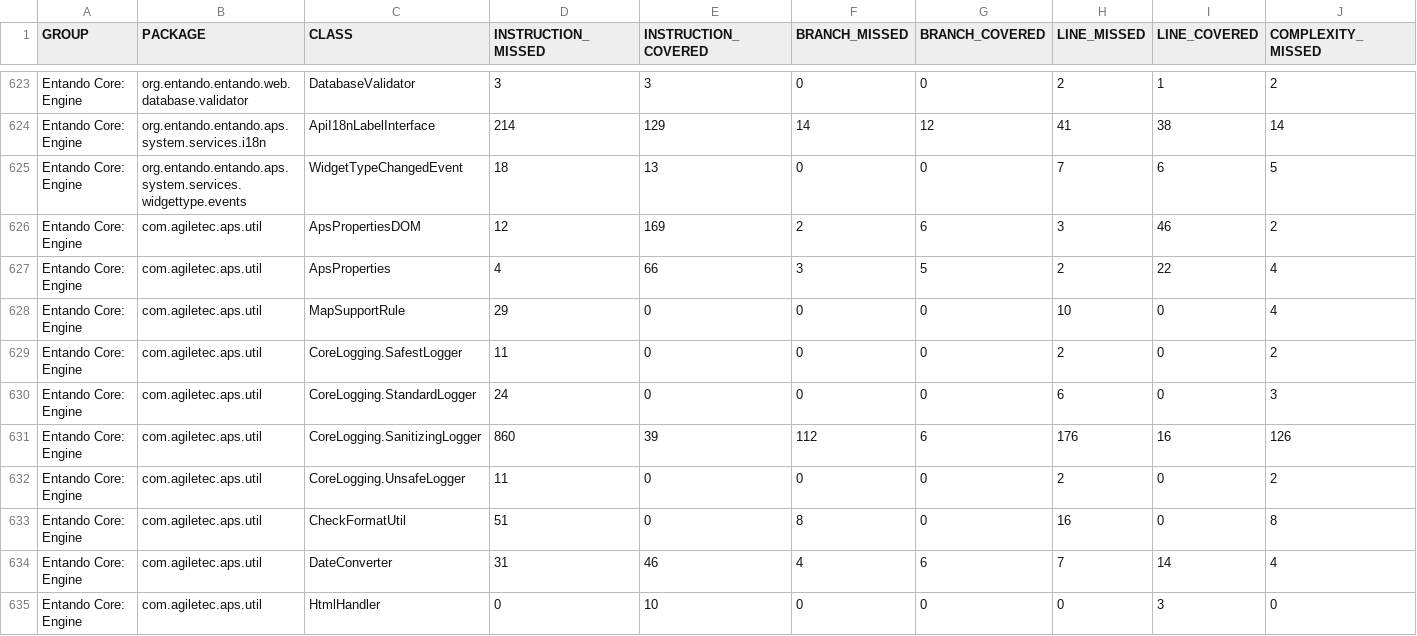
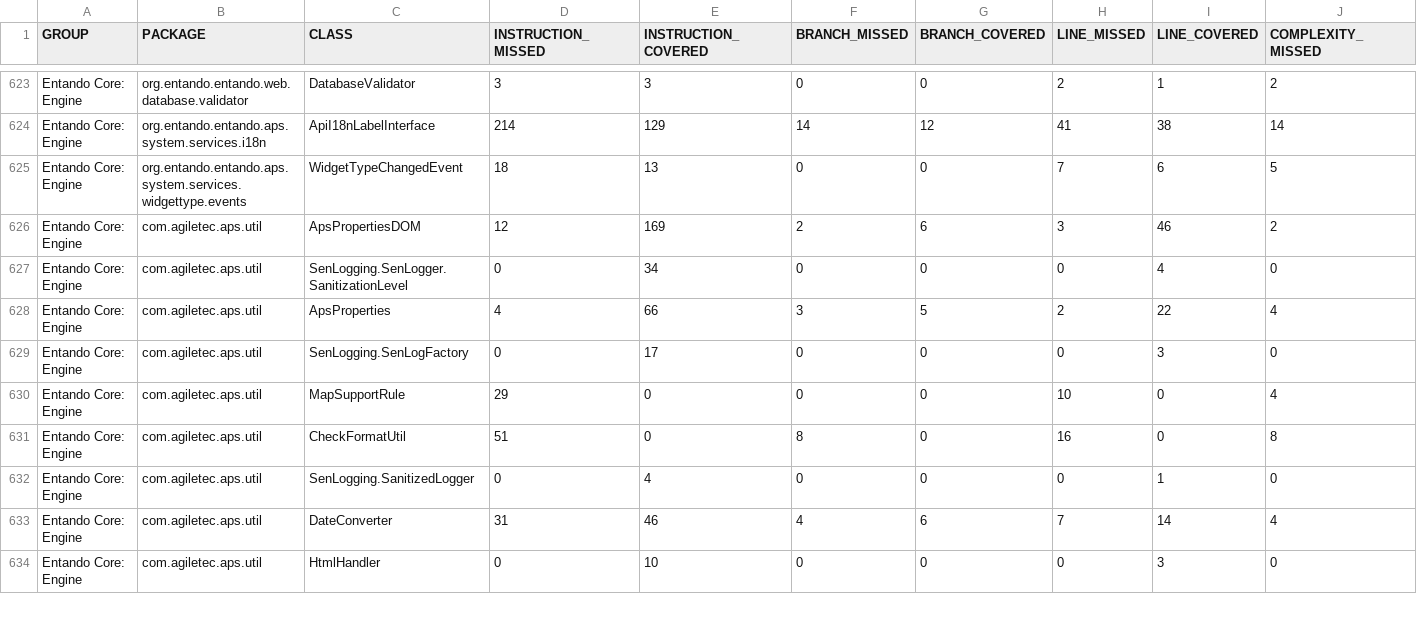
Before and after one commit to entando-k8s-infrastructure/devops-results, a CSV file: entando-engine/PR-34/jacoco/jacoco.csv, drawn as a sheet; only a part is shown, gaps mark what is left out; removed rows and columns are numbered as before the commit, all else as after; rows hold the shown columns only; the diff covers the shown part only; the diff names each change by its address in the sheet, - before the commit and + after, or states it on an @@ line.

Commit message:
Publishing files for path entando-engine/PR-34

```diff
--- a/entando-engine/PR-34/jacoco/jacoco.csv
+++ b/entando-engine/PR-34/jacoco/jacoco.csv
+row 627: Entando Core: Engine | com.agiletec.aps.util | SenLogging.SenLogger.SanitizationLevel | 0 | 34 | 0 | 0 | 0 | 4 | 0
+row 629: Entando Core: Engine | com.agiletec.aps.util | SenLogging.SenLogFactory | 0 | 17 | 0 | 0 | 0 | 3 | 0
-row 629: Entando Core: Engine | com.agiletec.aps.util | CoreLogging.SafestLogger | 11 | 0 | 0 | 0 | 2 | 0 | 2
-row 630: Entando Core: Engine | com.agiletec.aps.util | CoreLogging.StandardLogger | 24 | 0 | 0 | 0 | 6 | 0 | 3
-row 631: Entando Core: Engine | com.agiletec.aps.util | CoreLogging.SanitizingLogger | 860 | 39 | 112 | 6 | 176 | 16 | 126
-row 632: Entando Core: Engine | com.agiletec.aps.util | CoreLogging.UnsafeLogger | 11 | 0 | 0 | 0 | 2 | 0 | 2
+row 632: Entando Core: Engine | com.agiletec.aps.util | SenLogging.SanitizedLogger | 0 | 4 | 0 | 0 | 0 | 1 | 0
```
Also changed, not shown: 1 added row, 2 removed rows and 1 edited cell elsewhere in this file, 58 other files.
